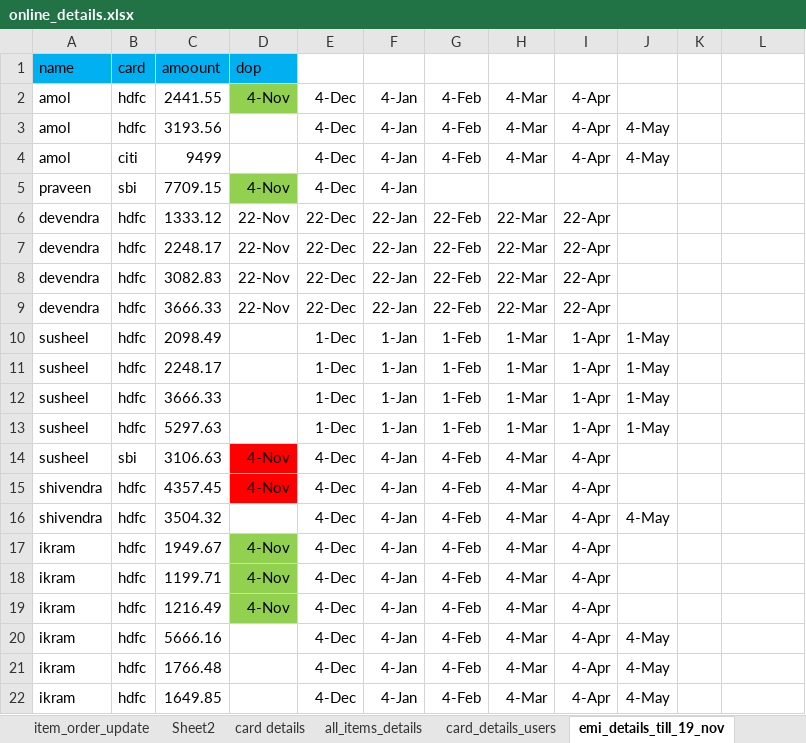
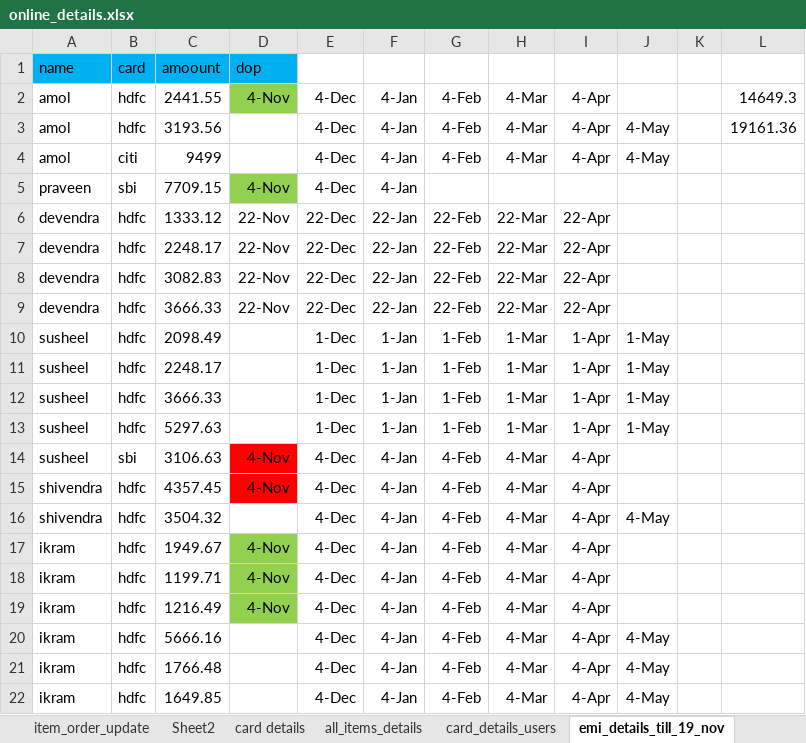
Before and after one commit to ikramulhaq0203/FirebaseTestApp, an Excel workbook: business/online_details.xlsx, sheet emi_details_till_19_nov, drawn as a sheet; values as stored, in another font and other column widths than the file's, no borders; the diff names each change by its address in the sheet, - before the commit and + after, or states it on an @@ line.

```diff
--- a/business/online_details.xlsx (sheet emi_details_till_19_nov)
+++ b/business/online_details.xlsx (sheet emi_details_till_19_nov)
-L2: (empty)
+L2: 14649.3
-L3: (empty)
+L3: 19161.36
```
Also changed, not shown: sheet item_order_update, business/stock details22.xlsx, 39 other files.
